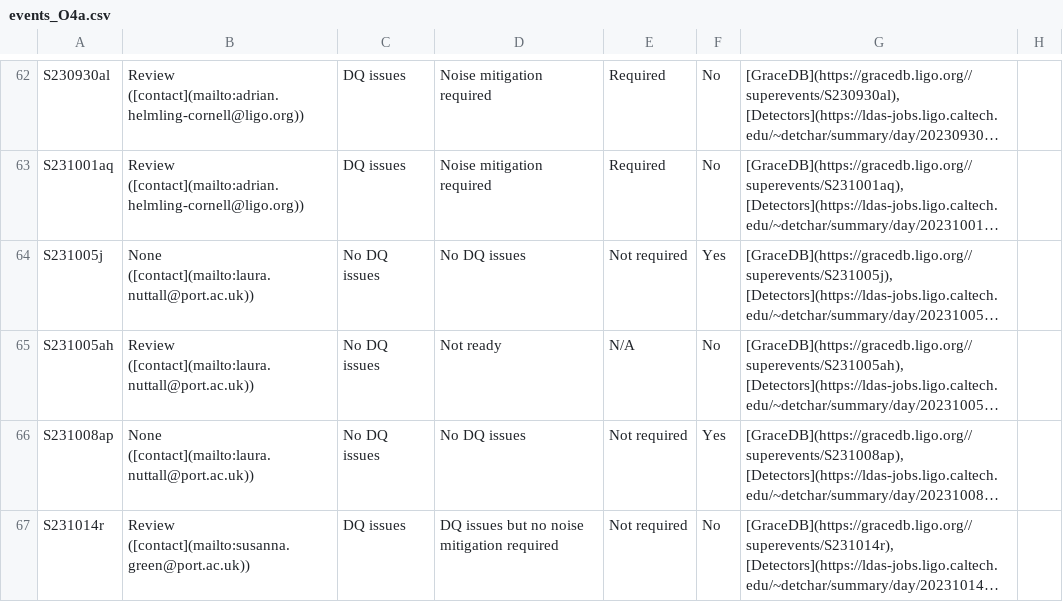
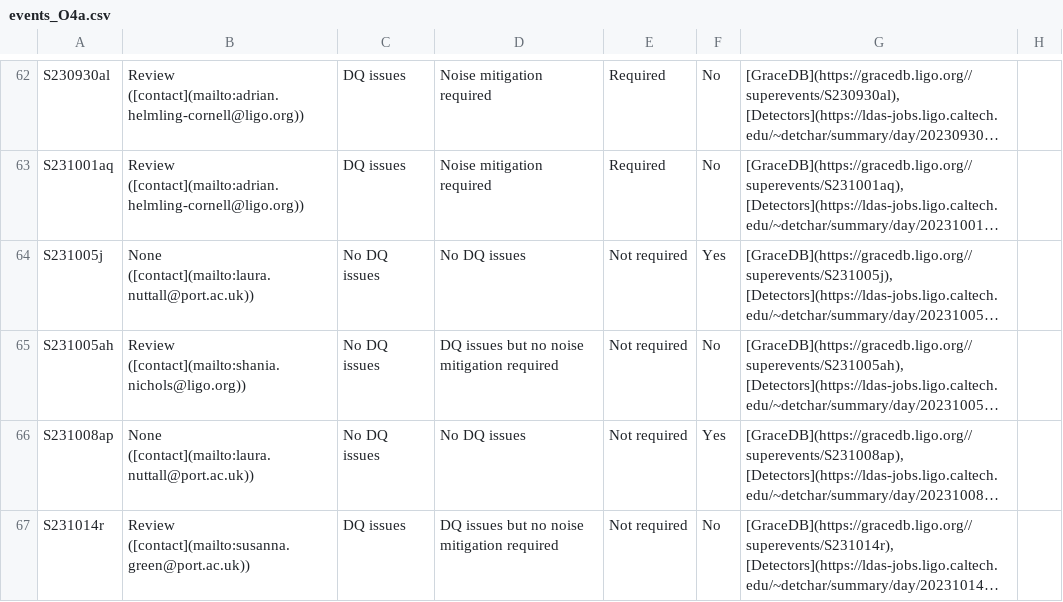
Before and after one commit to siddharth101/event_validation, a CSV file: data/events_O4a.csv, drawn as a sheet; only a part is shown, gaps mark what is left out; long unchanged cells end in …; the diff names each change by its address in the sheet, - before the commit and + after, or states it on an @@ line.

Commit message:
updating data and website

```diff
--- a/data/events_O4a.csv
+++ b/data/events_O4a.csv
-B65: Review ([contact](mailto:laura.nuttall@port.ac.uk))
+B65: Review ([contact](mailto:shania.nichols@ligo.org))
-D65: Not ready
+D65: DQ issues but no noise mitigation required
-E65: N/A
+E65: Not required
```
Also changed, not shown: 18 other files.
